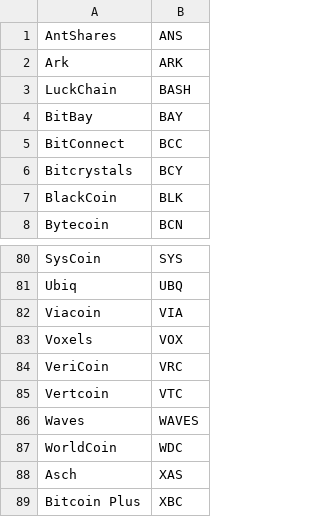
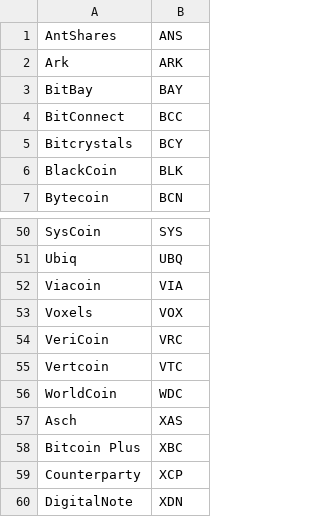
Before and after one commit to Korma96/HCI, a CSV file: HCI/Files/crypto.csv, drawn as a sheet; only a part is shown, gaps mark what is left out; the shorter side is filled out with more unchanged rows; the diff covers the shown part only; the diff names each change by its address in the sheet, - before the commit and + after, or states it on an @@ line.

```diff
--- a/HCI/Files/crypto.csv
+++ b/HCI/Files/crypto.csv
-row 3: LuckChain | BASH
-row 86: Waves | WAVES
```
Also changed, not shown: 29 removed rows elsewhere in this file, HCI/Files/curr.csv, 1 other file.
